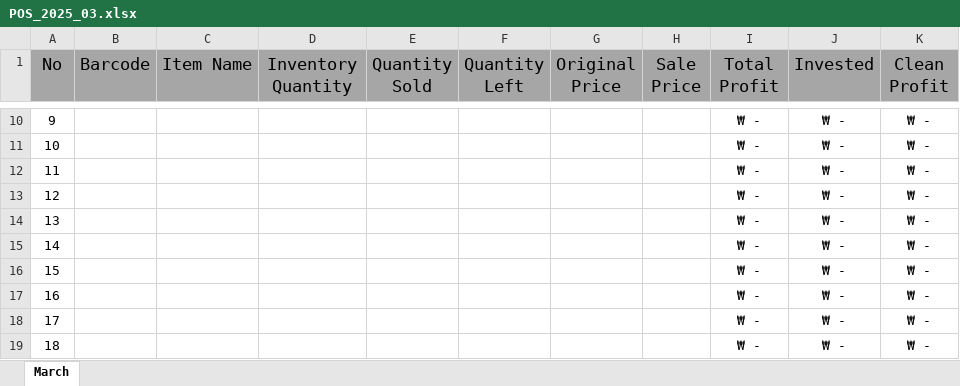
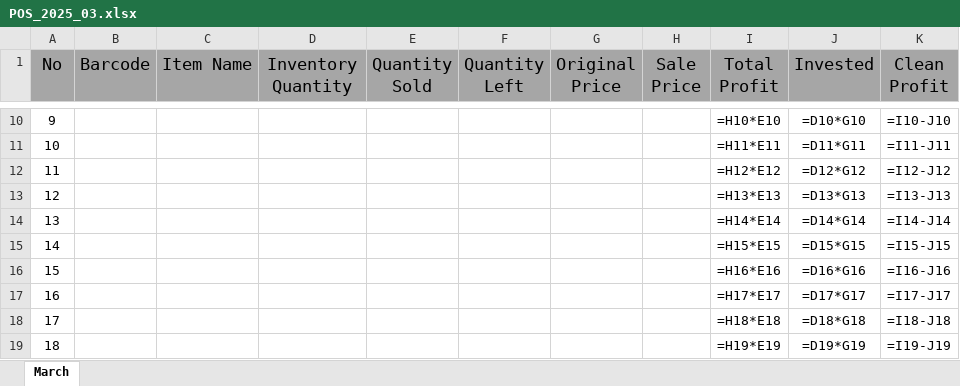
Before and after one commit to jasurlive/POS_Al-Halal, an Excel workbook: data/POS_2025_03.xlsx, sheet March, drawn as a sheet; only a part is shown, gaps mark what is left out; values as stored, in another font and other column widths than the file's, no borders; formulas without a stored value are shown as written; the diff covers the shown part only; the diff names each change by its address in the sheet, - before the commit and + after, or states it on an @@ line.

```diff
--- a/data/POS_2025_03.xlsx (sheet March)
+++ b/data/POS_2025_03.xlsx (sheet March)
-I10 (Total Profit): ₩ -
+I10 (Total Profit): =H10*E10
-J10 (Invested): ₩ -
+J10 (Invested): =D10*G10
-K10 (Clean Profit): ₩ -
+K10 (Clean Profit): =I10-J10
-I11 (Total Profit): ₩ -
+I11 (Total Profit): =H11*E11
-J11 (Invested): ₩ -
+J11 (Invested): =D11*G11
-K11 (Clean Profit): ₩ -
+K11 (Clean Profit): =I11-J11
-I12 (Total Profit): ₩ -
+I12 (Total Profit): =H12*E12
-J12 (Invested): ₩ -
+J12 (Invested): =D12*G12
-K12 (Clean Profit): ₩ -
+K12 (Clean Profit): =I12-J12
-I13 (Total Profit): ₩ -
+I13 (Total Profit): =H13*E13
-J13 (Invested): ₩ -
+J13 (Invested): =D13*G13
-K13 (Clean Profit): ₩ -
+K13 (Clean Profit): =I13-J13
-I14 (Total Profit): ₩ -
+I14 (Total Profit): =H14*E14
-J14 (Invested): ₩ -
+J14 (Invested): =D14*G14
-K14 (Clean Profit): ₩ -
+K14 (Clean Profit): =I14-J14
-I15 (Total Profit): ₩ -
+I15 (Total Profit): =H15*E15
-J15 (Invested): ₩ -
+J15 (Invested): =D15*G15
-K15 (Clean Profit): ₩ -
+K15 (Clean Profit): =I15-J15
-I16 (Total Profit): ₩ -
+I16 (Total Profit): =H16*E16
-J16 (Invested): ₩ -
+J16 (Invested): =D16*G16
-K16 (Clean Profit): ₩ -
+K16 (Clean Profit): =I16-J16
-I17 (Total Profit): ₩ -
+I17 (Total Profit): =H17*E17
-J17 (Invested): ₩ -
+J17 (Invested): =D17*G17
-K17 (Clean Profit): ₩ -
+K17 (Clean Profit): =I17-J17
-I18 (Total Profit): ₩ -
+I18 (Total Profit): =H18*E18
-J18 (Invested): ₩ -
+J18 (Invested): =D18*G18
-K18 (Clean Profit): ₩ -
+K18 (Clean Profit): =I18-J18
-I19 (Total Profit): ₩ -
+I19 (Total Profit): =H19*E19
-J19 (Invested): ₩ -
+J19 (Invested): =D19*G19
-K19 (Clean Profit): ₩ -
+K19 (Clean Profit): =I19-J19
```
Also changed, not shown: 51 edited cells elsewhere in this sheet, 2 other files.
